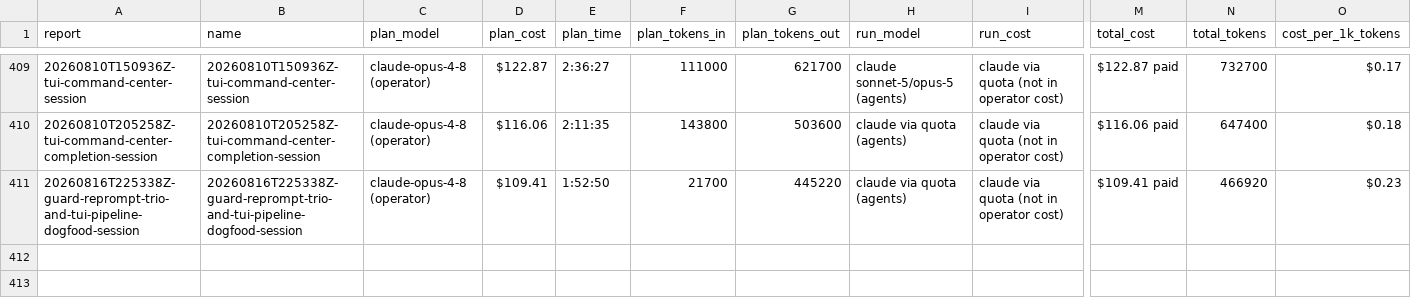
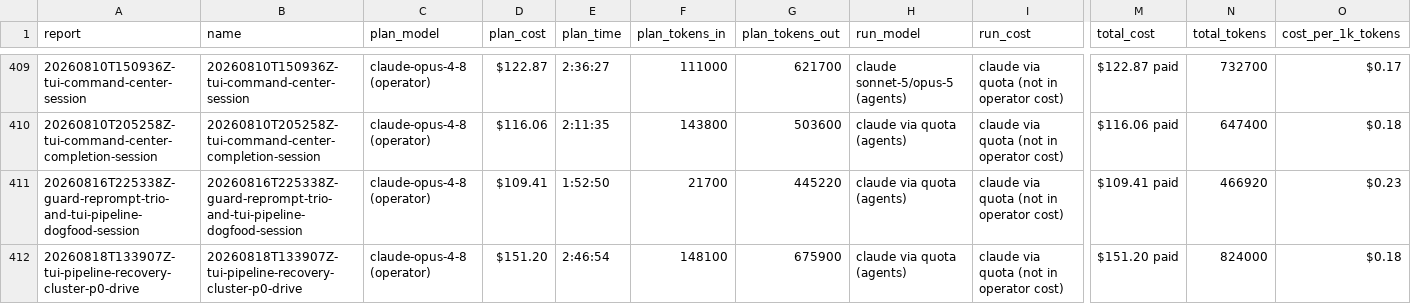
Before and after one commit to cbrenner04/jarvis, a CSV file: reports/session-costs.csv, drawn as a sheet; only a part is shown, gaps mark what is left out; rows hold the shown columns only; the diff names each change by its address in the sheet, - before the commit and + after, or states it on an @@ line.

Commit message:
report: TUI/pipeline recovery cluster P0 drive + flake seed (2026-08-18)
Session report + cumulative CSVs; brief ticks the landed P0 recovery cluster
(plan-draft pair done; branch-scoped + stage-recovery partly landed, CLI layers
carry over); adds heavy-daemon-agent-tests-flake-under-ci-concurrency seed.

```diff
--- a/reports/session-costs.csv
+++ b/reports/session-costs.csv
+row 412: 20260818T133907Z-tui-pipeline-recovery-cluster-p0-drive | 20260818T133907Z-tui-pipeline-recovery-cluster-p0-drive | claude-opus-4-8 (operator) | $151.20 | 2:46:54 | 148100 | 675900 | claude via quota (agents) | claude via quota (not in operator cost) | $151.20 paid | 824000 | $0.18
```
Also changed, not shown: reports/operator-outcomes.csv, reports/session-outcomes.csv, 3 other files.
